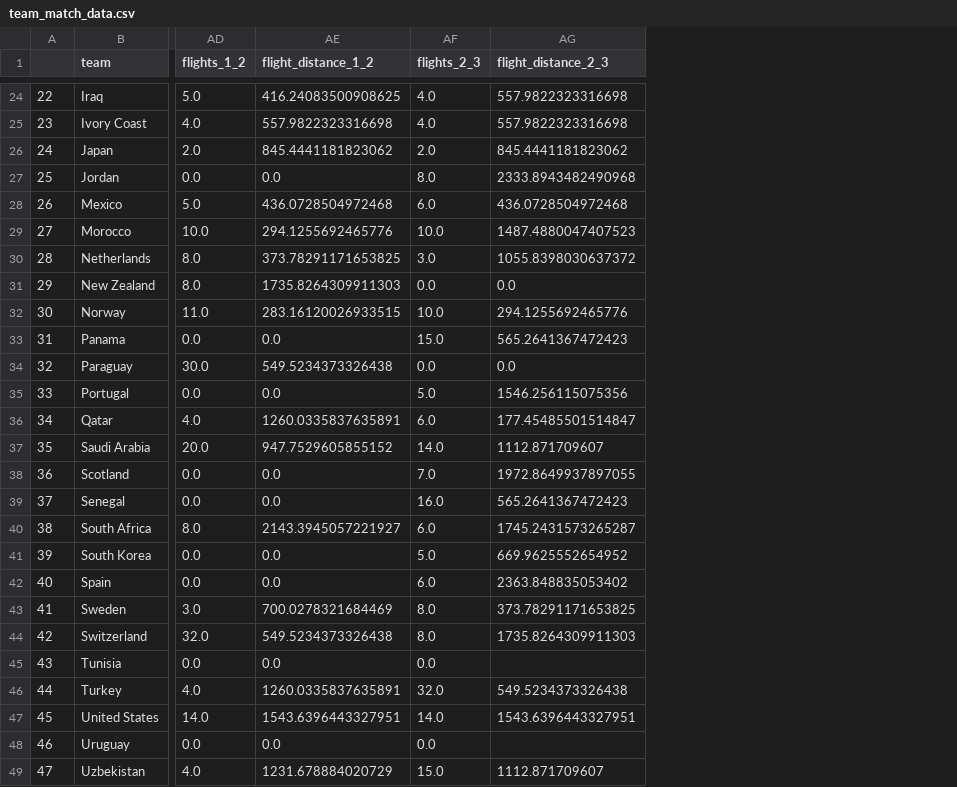
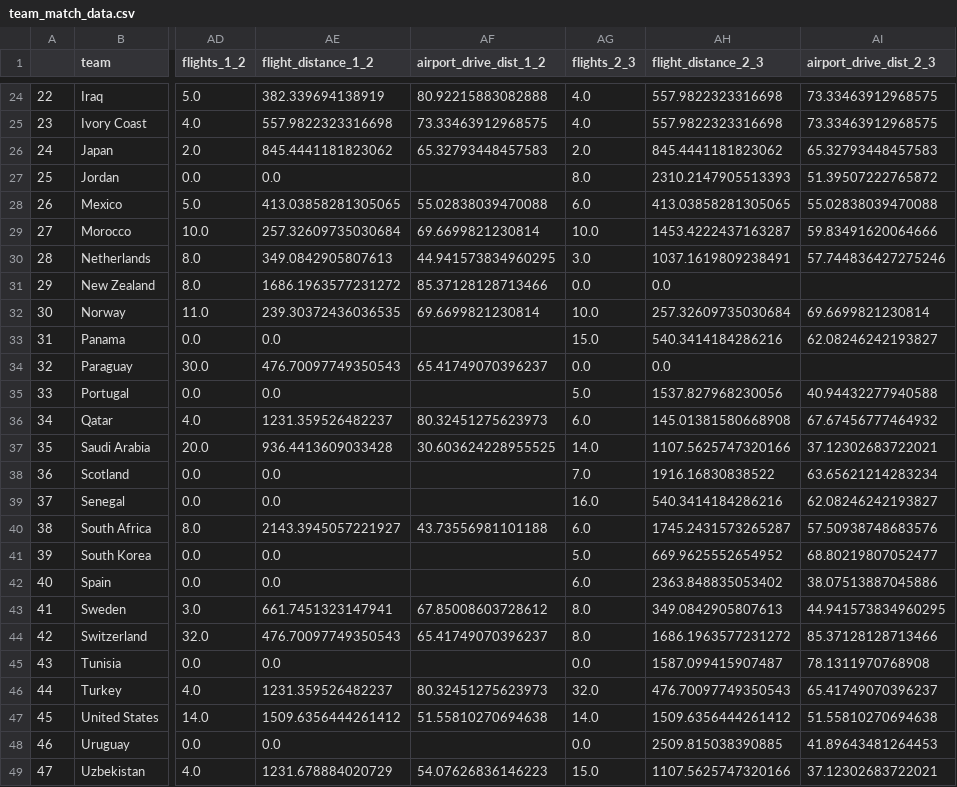
Before and after one commit to JosephThompson607/fifa2026analysis, a CSV file: flight_data_analysis/team_match_data.csv, drawn as a sheet; only a part is shown, gaps mark what is left out; addresses are those after the commit; the diff covers the shown part only; the diff names each change by its address in the sheet, - before the commit and + after, or states it on an @@ line.

```diff
--- a/flight_data_analysis/team_match_data.csv
+++ b/flight_data_analysis/team_match_data.csv
+column AF (airport_drive_dist_1_2), rows 24-49: 80.92215883082888 | 73.33463912968575 | 65.32793448457583 |  | 55.02838039470088 | 69.6699821230814 | 44.941573834960295 | 85.37128128713466 | 69.6699821230814 |  | 65.41749070396237 |  | 80.32451275623973 | 30.603624228955525 |  |  | 43.73556981101188 |  |  | 67.85008603728612 | 65.41749070396237 |  | 80.32451275623973 | 51.55810270694638 |  | 54.07626836146223
+column AI (airport_drive_dist_2_3), rows 24-49: 73.33463912968575 | 73.33463912968575 | 65.32793448457583 | 51.39507222765872 | 55.02838039470088 | 59.83491620064666 | 57.744836427275246 |  | 69.6699821230814 | 62.08246242193827 |  | 40.94432277940588 | 67.67456777464932 | 37.12302683722021 | 63.65621214283234 | 62.08246242193827 | 57.50938748683576 | 68.80219807052477 | 38.07513887045886 | 44.941573834960295 | 85.37128128713466 | 78.1311970768908 | 65.41749070396237 | 51.55810270694638 | 41.89643481264453 | 37.12302683722021
-AE24 (flight_distance_1_2): 416.24083500908625
+AE24 (flight_distance_1_2): 382.339694138919
-AH27 (flight_distance_2_3): 2333.8943482490968
+AH27 (flight_distance_2_3): 2310.2147905513393
-AE28 (flight_distance_1_2): 436.0728504972468
+AE28 (flight_distance_1_2): 413.03858281305065
-AH28 (flight_distance_2_3): 436.0728504972468
+AH28 (flight_distance_2_3): 413.03858281305065
-AE29 (flight_distance_1_2): 294.1255692465776
+AE29 (flight_distance_1_2): 257.32609735030684
-AH29 (flight_distance_2_3): 1487.4880047407523
+AH29 (flight_distance_2_3): 1453.4222437163287
-AE30 (flight_distance_1_2): 373.78291171653825
+AE30 (flight_distance_1_2): 349.0842905807613
-AH30 (flight_distance_2_3): 1055.8398030637372
+AH30 (flight_distance_2_3): 1037.1619809238491
-AE31 (flight_distance_1_2): 1735.8264309911303
+AE31 (flight_distance_1_2): 1686.1963577231272
-AE32 (flight_distance_1_2): 283.16120026933515
+AE32 (flight_distance_1_2): 239.30372436036535
-AH32 (flight_distance_2_3): 294.1255692465776
+AH32 (flight_distance_2_3): 257.32609735030684
-AH33 (flight_distance_2_3): 565.2641367472423
+AH33 (flight_distance_2_3): 540.3414184286216
-AE34 (flight_distance_1_2): 549.5234373326438
+AE34 (flight_distance_1_2): 476.70097749350543
-AH35 (flight_distance_2_3): 1546.256115075356
+AH35 (flight_distance_2_3): 1537.827968230056
-AE36 (flight_distance_1_2): 1260.0335837635891
+AE36 (flight_distance_1_2): 1231.359526482237
-AH36 (flight_distance_2_3): 177.45485501514847
+AH36 (flight_distance_2_3): 145.01381580668908
-AE37 (flight_distance_1_2): 947.7529605855152
+AE37 (flight_distance_1_2): 936.4413609033428
-AH37 (flight_distance_2_3): 1112.871709607
+AH37 (flight_distance_2_3): 1107.5625747320166
-AH38 (flight_distance_2_3): 1972.8649937897055
+AH38 (flight_distance_2_3): 1916.16830838522
-AH39 (flight_distance_2_3): 565.2641367472423
+AH39 (flight_distance_2_3): 540.3414184286216
-AE43 (flight_distance_1_2): 700.0278321684469
+AE43 (flight_distance_1_2): 661.7451323147941
-AH43 (flight_distance_2_3): 373.78291171653825
+AH43 (flight_distance_2_3): 349.0842905807613
-AE44 (flight_distance_1_2): 549.5234373326438
+AE44 (flight_distance_1_2): 476.70097749350543
-AH44 (flight_distance_2_3): 1735.8264309911303
+AH44 (flight_distance_2_3): 1686.1963577231272
-AH45 (flight_distance_2_3): (empty)
+AH45 (flight_distance_2_3): 1587.099415907487
-AE46 (flight_distance_1_2): 1260.0335837635891
+AE46 (flight_distance_1_2): 1231.359526482237
-AH46 (flight_distance_2_3): 549.5234373326438
+AH46 (flight_distance_2_3): 476.70097749350543
-AE47 (flight_distance_1_2): 1543.6396443327951
+AE47 (flight_distance_1_2): 1509.6356444261412
-AH47 (flight_distance_2_3): 1543.6396443327951
+AH47 (flight_distance_2_3): 1509.6356444261412
-AH48 (flight_distance_2_3): (empty)
+AH48 (flight_distance_2_3): 2509.815038390885
-AH49 (flight_distance_2_3): 1112.871709607
+AH49 (flight_distance_2_3): 1107.5625747320166
```
Also changed, not shown: 30 edited cells elsewhere in this file, flight_data_analysis/stadium_flight_distances.csv, 3 other files.
